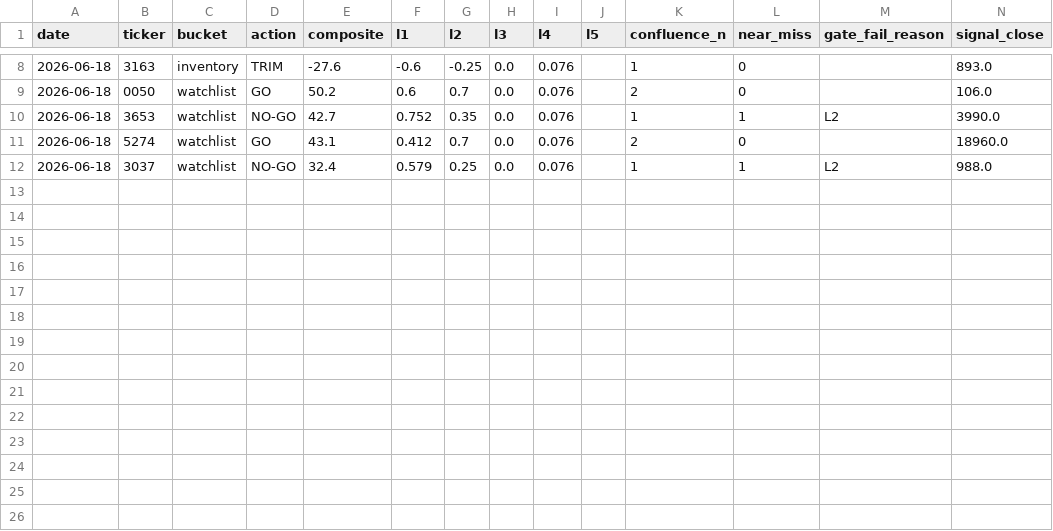
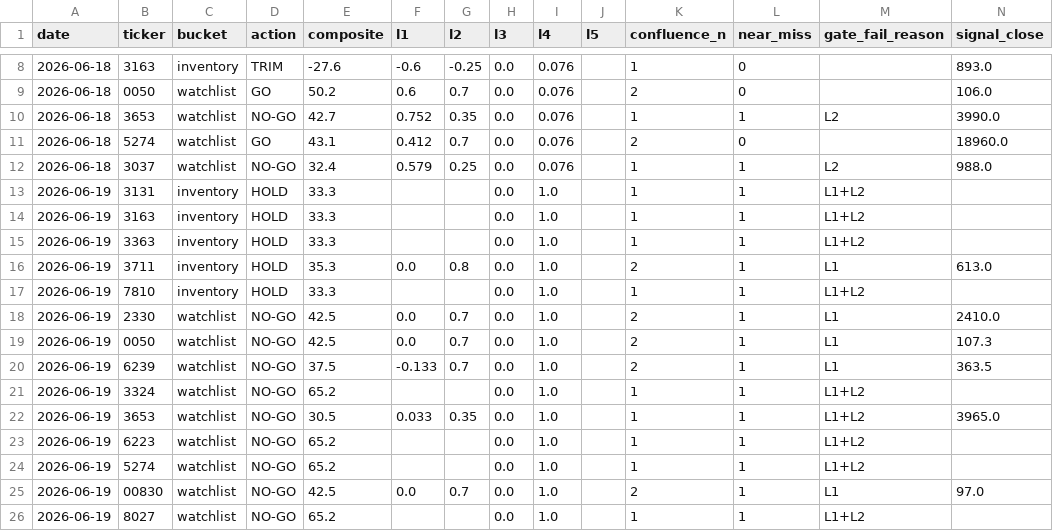
Before and after one commit to freshshine1/twse-dashboard, a CSV file: processed/signal_log.csv, drawn as a sheet; only a part is shown, gaps mark what is left out; rows hold the shown columns only; the diff names each change by its address in the sheet, - before the commit and + after, or states it on an @@ line.

```diff
--- a/processed/signal_log.csv
+++ b/processed/signal_log.csv
+row 13: 2026-06-19 | 3131 | inventory | HOLD | 33.3 |  |  | 0.0 | 1.0 |  | 1 | 1 | L1+L2
+row 14: 2026-06-19 | 3163 | inventory | HOLD | 33.3 |  |  | 0.0 | 1.0 |  | 1 | 1 | L1+L2
+row 15: 2026-06-19 | 3363 | inventory | HOLD | 33.3 |  |  | 0.0 | 1.0 |  | 1 | 1 | L1+L2
+row 16: 2026-06-19 | 3711 | inventory | HOLD | 35.3 | 0.0 | 0.8 | 0.0 | 1.0 |  | 2 | 1 | L1 | 613.0
+row 17: 2026-06-19 | 7810 | inventory | HOLD | 33.3 |  |  | 0.0 | 1.0 |  | 1 | 1 | L1+L2
+row 18: 2026-06-19 | 2330 | watchlist | NO-GO | 42.5 | 0.0 | 0.7 | 0.0 | 1.0 |  | 2 | 1 | L1 | 2410.0
+row 19: 2026-06-19 | 0050 | watchlist | NO-GO | 42.5 | 0.0 | 0.7 | 0.0 | 1.0 |  | 2 | 1 | L1 | 107.3
+row 20: 2026-06-19 | 6239 | watchlist | NO-GO | 37.5 | -0.133 | 0.7 | 0.0 | 1.0 |  | 2 | 1 | L1 | 363.5
+row 21: 2026-06-19 | 3324 | watchlist | NO-GO | 65.2 |  |  | 0.0 | 1.0 |  | 1 | 1 | L1+L2
+row 22: 2026-06-19 | 3653 | watchlist | NO-GO | 30.5 | 0.033 | 0.35 | 0.0 | 1.0 |  | 1 | 1 | L1+L2 | 3965.0
+row 23: 2026-06-19 | 6223 | watchlist | NO-GO | 65.2 |  |  | 0.0 | 1.0 |  | 1 | 1 | L1+L2
+row 24: 2026-06-19 | 5274 | watchlist | NO-GO | 65.2 |  |  | 0.0 | 1.0 |  | 1 | 1 | L1+L2
+row 25: 2026-06-19 | 00830 | watchlist | NO-GO | 42.5 | 0.0 | 0.7 | 0.0 | 1.0 |  | 2 | 1 | L1 | 97.0
+row 26: 2026-06-19 | 8027 | watchlist | NO-GO | 65.2 |  |  | 0.0 | 1.0 |  | 1 | 1 | L1+L2
```
Also changed, not shown: 4 other files.
